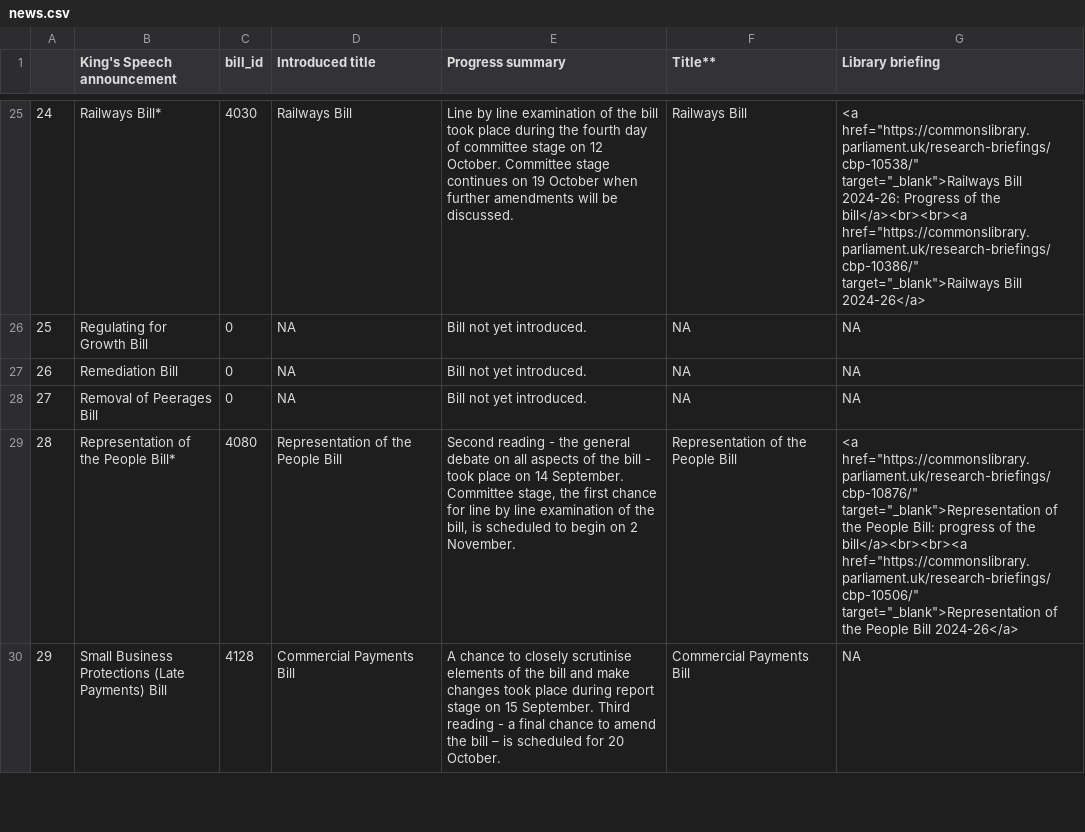
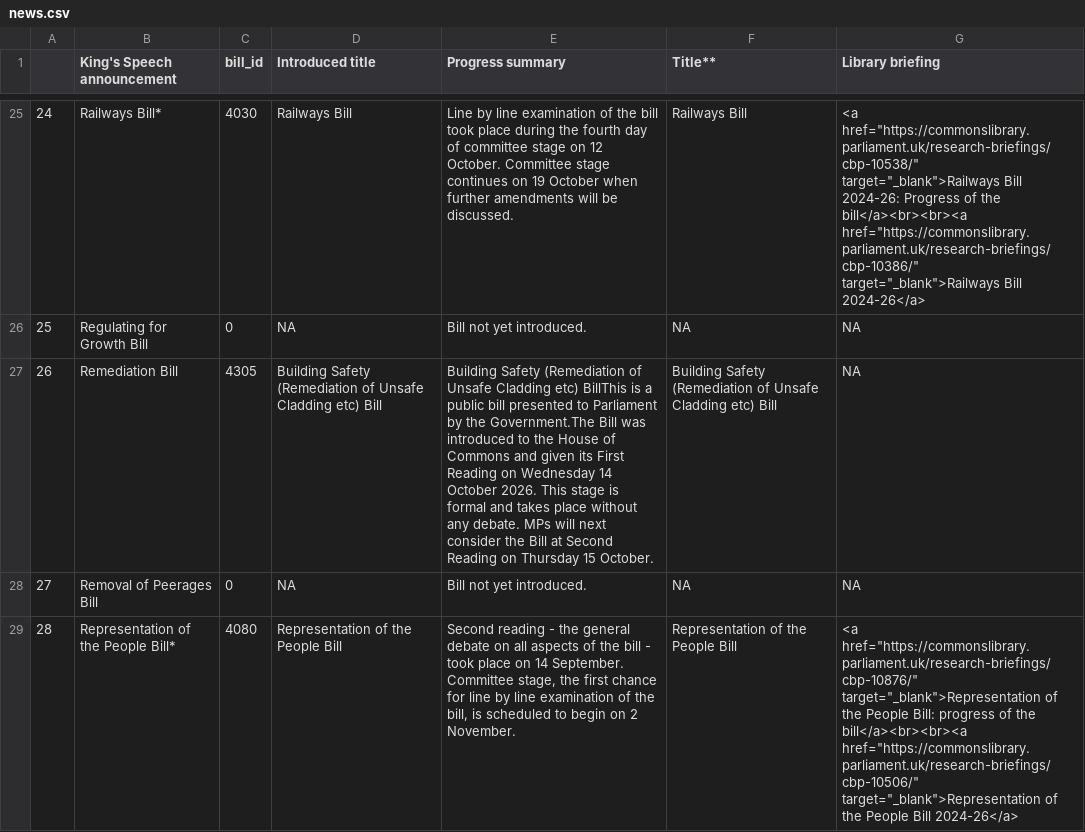
Before and after one commit to leahyc-parliament/kings_speech_bills, a CSV file: app_data/news.csv, drawn as a sheet; only a part is shown, gaps mark what is left out; the shorter side is filled out with more unchanged rows.

```diff
--- a/app_data/news.csv
+++ b/app_data/news.csv
@@ -26,3 +26,3 @@
 "25","Regulating for Growth Bill",0,NA,"Bill not yet introduced.",NA,"NA"
-"26","Remediation Bill",0,NA,"Bill not yet introduced.",NA,"NA"
+"26","Remediation Bill",4305,"Building Safety (Remediation of Unsafe Cladding etc) Bill","Building Safety (Remediation of Unsafe Cladding etc) BillThis is a public bill presented to Parliament by the Government.The Bill was introduced to the House of Commons and given its First Reading on Wednesday 14 October 2026. This stage is formal and takes place without any debate. MPs will next consider the Bill at Second Reading on Thursday 15 October.","Building Safety (Remediation of Unsafe Cladding etc) Bill","NA"
 "27","Removal of Peerages Bill",0,NA,"Bill not yet introduced.",NA,"NA"
```
Also changed, not shown: app_data/download_file.csv, app_data/main_table.csv.
